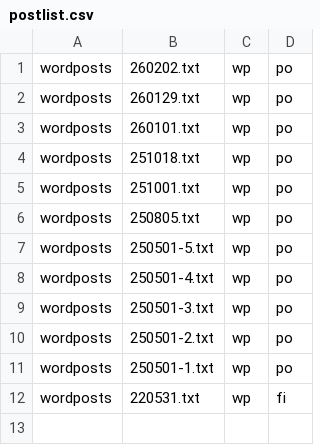
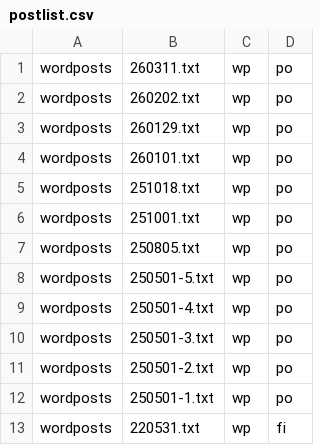
Before and after one commit to falseaxiom/nowhere, a CSV file: postlist.csv, drawn as a sheet.

Commit message:
Update postlist.csv

```diff
--- a/postlist.csv
+++ b/postlist.csv
@@ -1 +1,2 @@
+wordposts,260311.txt,wp,po
 wordposts,260202.txt,wp,po
```
